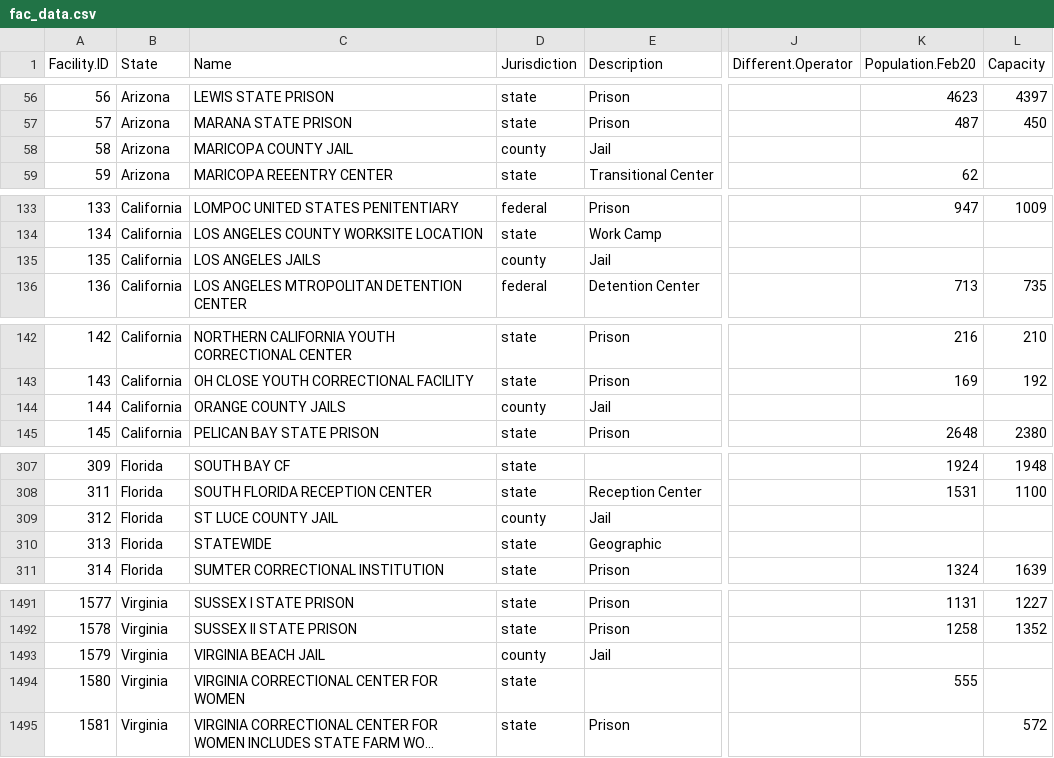
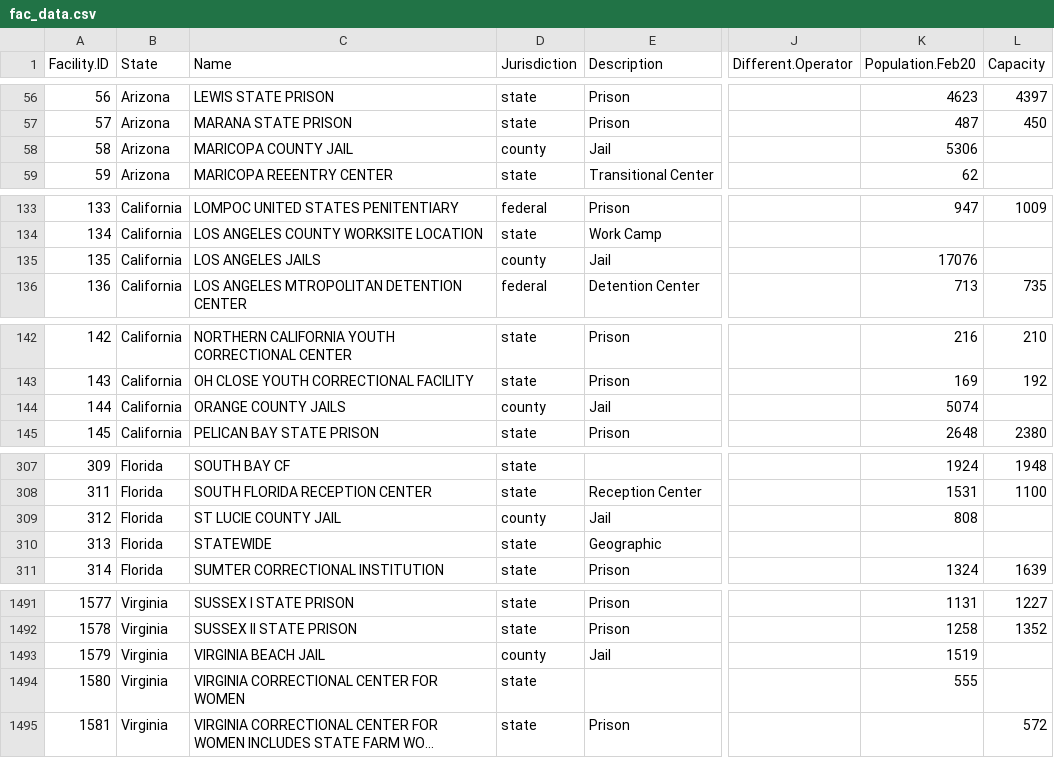
Before and after one commit to uclalawcovid19behindbars/facility_data, a CSV file: data/fac_data.csv, drawn as a sheet; only a part is shown, gaps mark what is left out; long unchanged cells end in …; the diff covers the shown part only; the diff names each change by its address in the sheet, - before the commit and + after, or states it on an @@ line.

Commit message:
update: add vera feb20 pop data for jails

```diff
--- a/data/fac_data.csv
+++ b/data/fac_data.csv
-K58 (Population.Feb20): (empty)
+K58 (Population.Feb20): 5306
-K135 (Population.Feb20): (empty)
+K135 (Population.Feb20): 17076
-K144 (Population.Feb20): (empty)
+K144 (Population.Feb20): 5074
-C309 (Name): ST LUCE COUNTY JAIL
+C309 (Name): ST LUCIE COUNTY JAIL
-K309 (Population.Feb20): (empty)
+K309 (Population.Feb20): 808
-K1493 (Population.Feb20): (empty)
+K1493 (Population.Feb20): 1519
```
Also changed, not shown: 3 edited cells elsewhere in this file, 2 other files.
